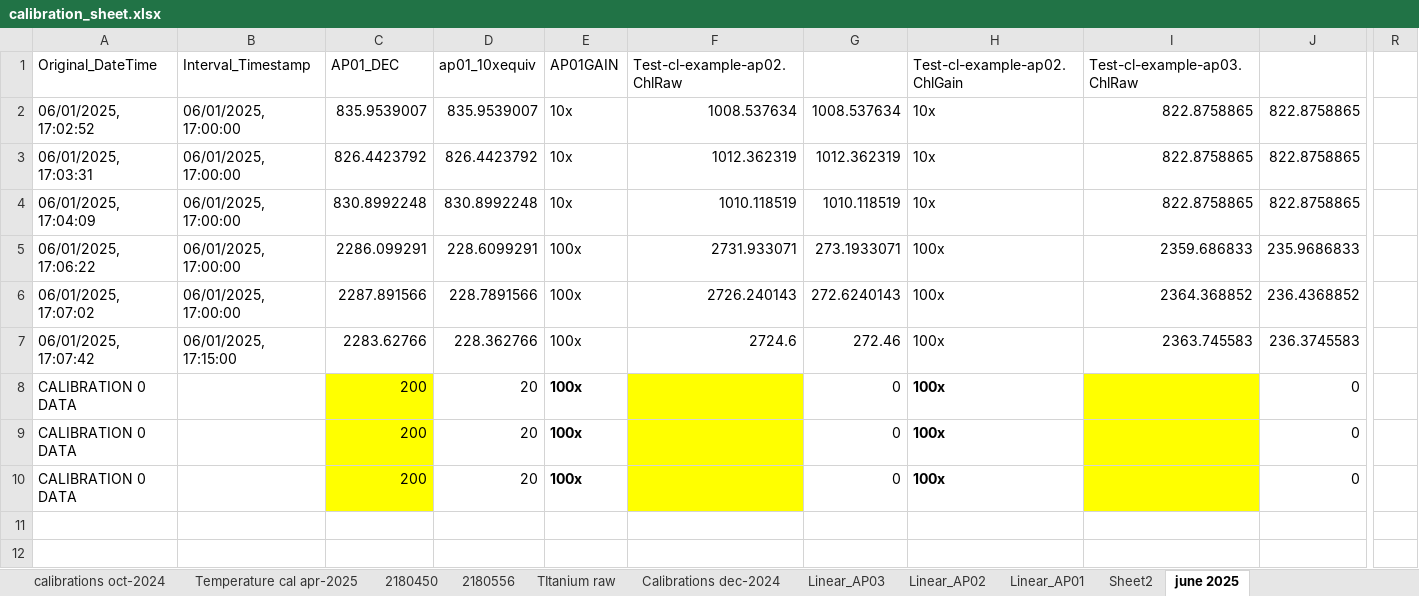
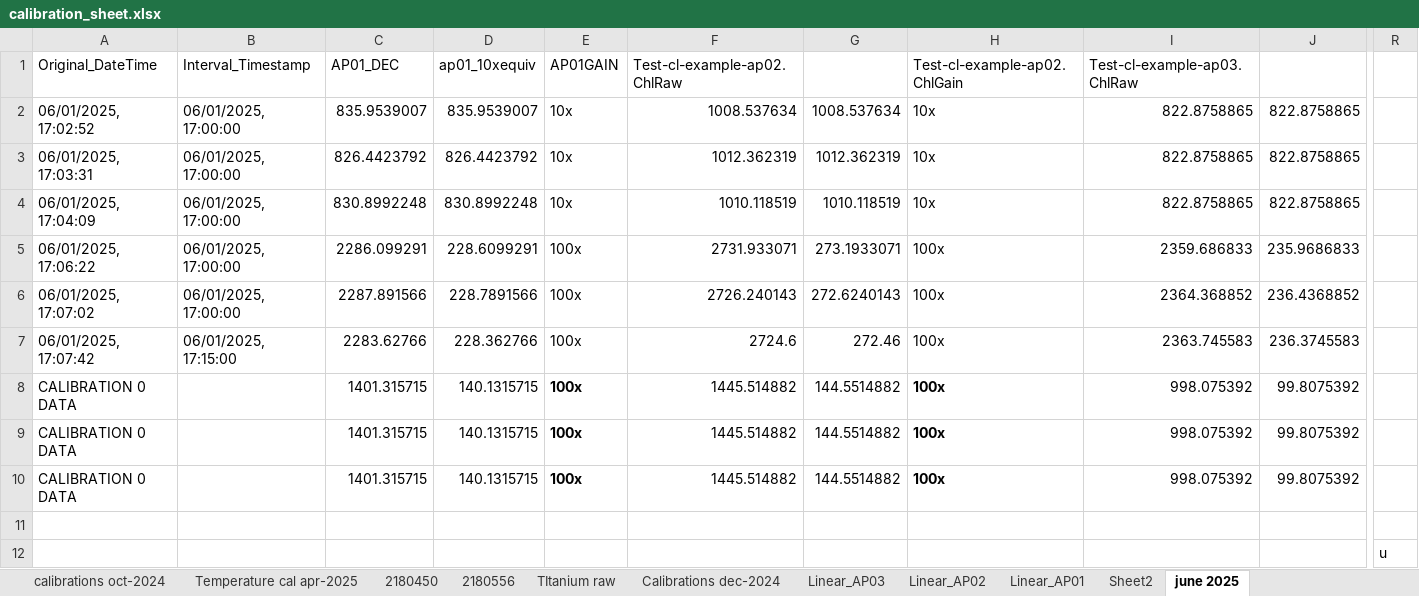
Before and after one commit to ngdaniel499/aqua-pi, an Excel workbook: calibration/calibration_sheet.xlsx, sheet june 2025, drawn as a sheet; only a part is shown, gaps mark what is left out; values as stored, in another font and other column widths than the file's, no borders; charts and pictures not drawn; rows hold the shown columns only; the diff names each change by its address in the sheet, - before the commit and + after, or states it on an @@ line.

Commit message:
updated cal sheet with data from CultureCronulla experiment

```diff
--- a/calibration/calibration_sheet.xlsx (sheet june 2025)
+++ b/calibration/calibration_sheet.xlsx (sheet june 2025)
-C8:C10 (AP01_DEC): 200
+C8:C10 (AP01_DEC): 1401.315715
-C8:C10 fill: #FFFF00
+C8:C10 fill: none
-D8:D10 (ap01_10xequiv): 20
+D8:D10 (ap01_10xequiv): 140.1315715
-F8:F10 (Test-cl-example-ap02.ChlRaw): (empty)
+F8:F10 (Test-cl-example-ap02.ChlRaw): 1445.514882
-F8:F10 fill: #FFFF00
+F8:F10 fill: none
-G8:G10: 0
+G8:G10: 144.5514882
-I8:I10 (Test-cl-example-ap03.ChlRaw): (empty)
+I8:I10 (Test-cl-example-ap03.ChlRaw): 998.075392
-I8:I10 fill: #FFFF00
+I8:I10 fill: none
-J8:J10: 0
+J8:J10: 99.8075392
+row 11: (empty)
+row 12:  |  |  |  |  |  |  |  |  |  | u
```
Also changed, not shown: charts or pictures.
